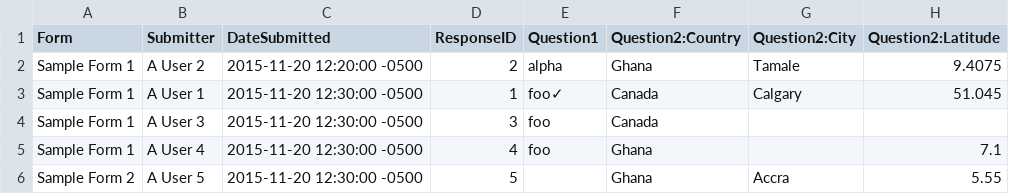
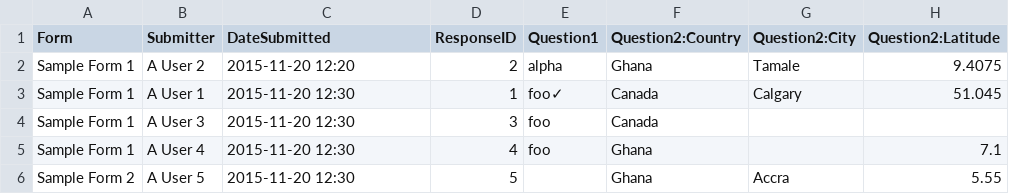
Before and after one commit to thecartercenter/nemo, a CSV file: spec/expectations/responses.csv, drawn as a sheet; only a part is shown; the diff names each change by its address in the sheet, - before the commit and + after, or states it on an @@ line.

Commit message:
1269: Fixed some failing specs

```diff
--- a/spec/expectations/responses.csv
+++ b/spec/expectations/responses.csv
-C2 (DateSubmitted): 2015-11-20 12:20:00 -0500
+C2 (DateSubmitted): 2015-11-20 12:20
-C3:C6 (DateSubmitted): 2015-11-20 12:30:00 -0500
+C3:C6 (DateSubmitted): 2015-11-20 12:30
```
Also changed, not shown: 4 other files.
